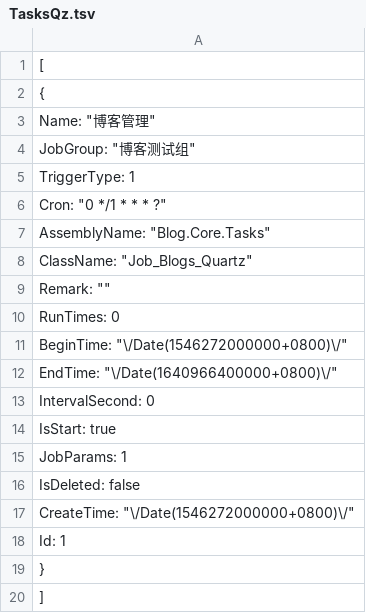
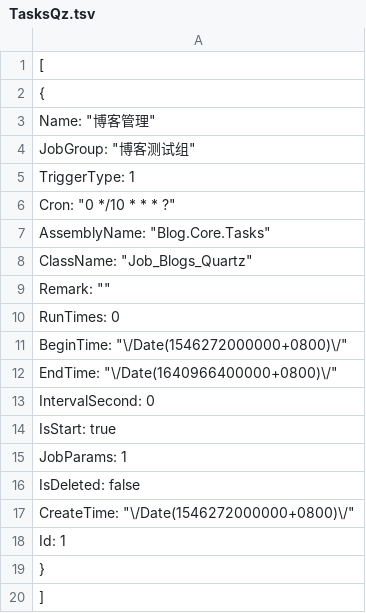
Before and after one commit to anjoy8/Blog.Core, a TSV file: Blog.Core.Api/wwwroot/BlogCore.Data.json/TasksQz.tsv, drawn as a sheet.

```diff
--- a/Blog.Core.Api/wwwroot/BlogCore.Data.json/TasksQz.tsv
+++ b/Blog.Core.Api/wwwroot/BlogCore.Data.json/TasksQz.tsv
@@ -5,3 +5,3 @@
     "TriggerType": 1,
-    "Cron": "0 */1 * * * ?",
+    "Cron": "0 */10 * * * ?",
     "AssemblyName": "Blog.Core.Tasks",
```
Also changed, not shown: 29 other files.
